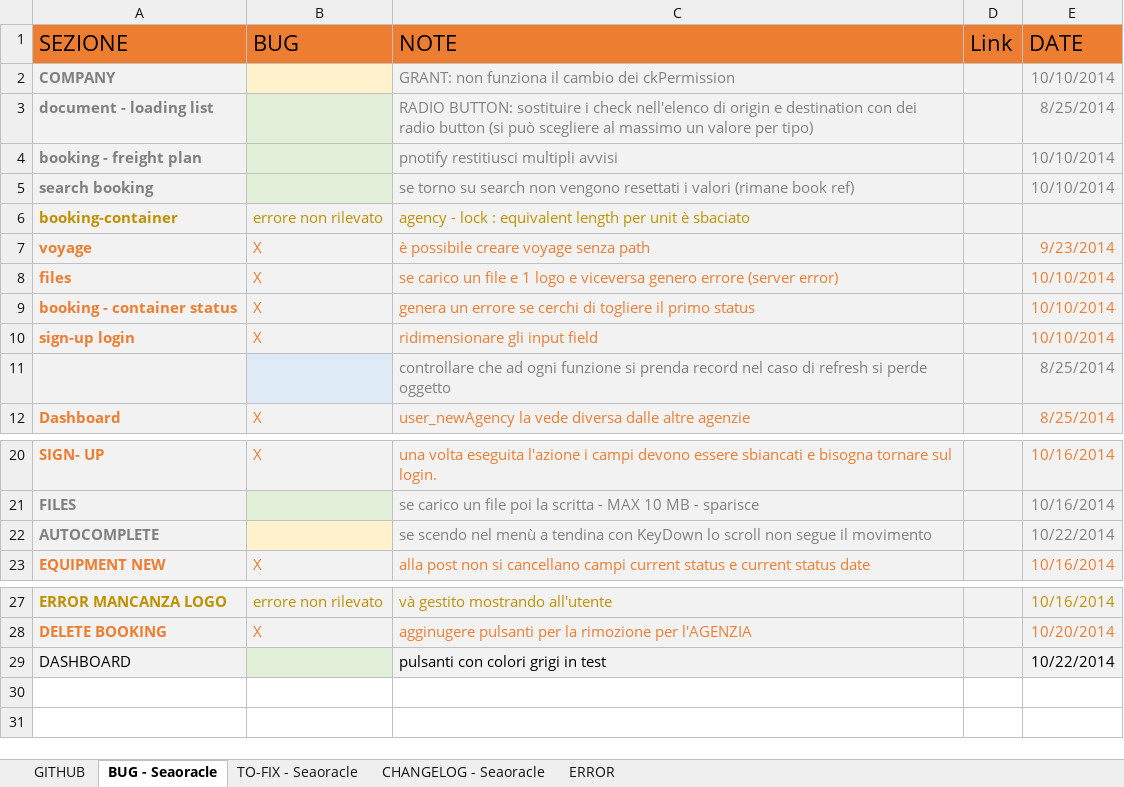
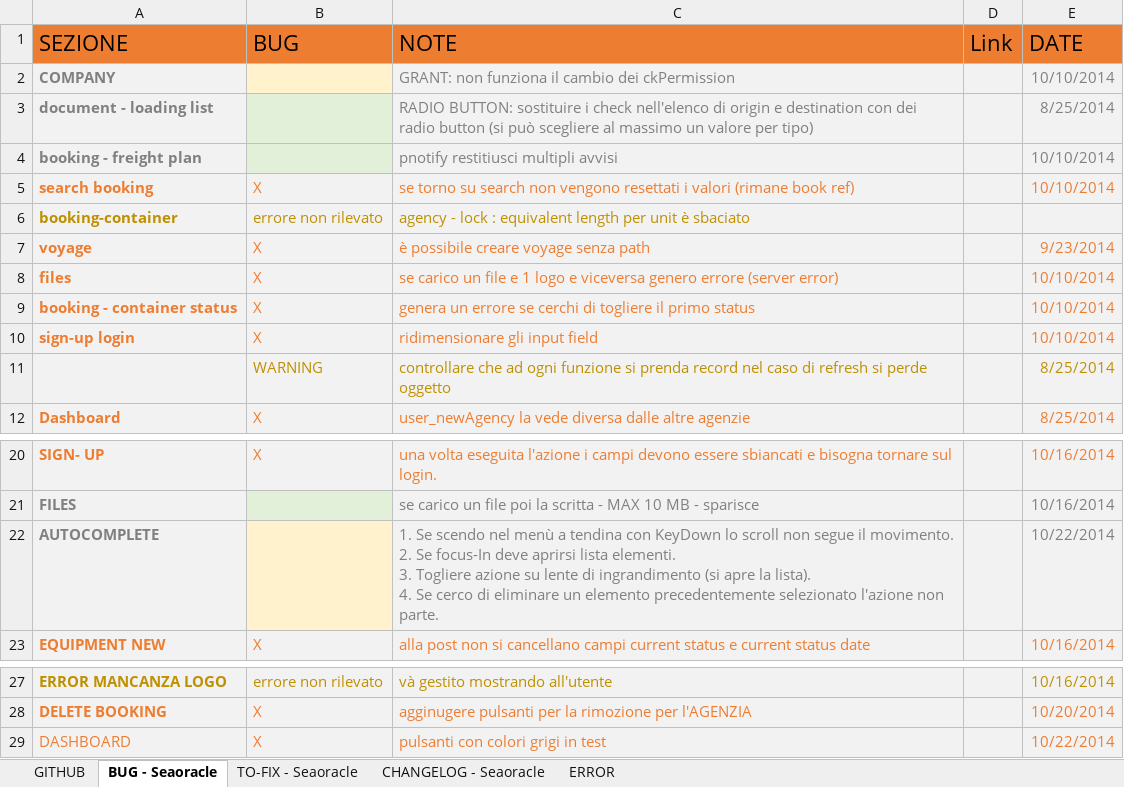
Before and after one commit to robysanf/seaoracle, an Excel workbook: DOC/CHANGE_LOG.xlsx, sheet BUG - Seaoracle, drawn as a sheet; only a part is shown, gaps mark what is left out; values as stored, in another font and other column widths than the file's, no borders; table styles not drawn; ↵ is a line break in a cell; the diff names each change by its address in the sheet, - before the commit and + after, or states it on an @@ line.

```diff
--- a/DOC/CHANGE_LOG.xlsx (sheet BUG - Seaoracle)
+++ b/DOC/CHANGE_LOG.xlsx (sheet BUG - Seaoracle)
-A5 text colour: #808080
+A5 text colour: #ED7D31
-B5 (BUG): (empty)
+B5 (BUG): X
-B5 fill: #E2F0D9
+B5 fill: #F2F2F2
-C5 text colour: #808080
+C5 text colour: #ED7D31
-E5 text colour: #808080
+E5 text colour: #ED7D31
-B11 (BUG): (empty)
+B11 (BUG): WARNING
-C11 text colour: #808080
+C11 text colour: #BF9000
-E11 text colour: #808080
+E11 text colour: #BF9000
-C22 (NOTE): se scendo nel menù a tendina con KeyDown lo scroll non segue il movimento
+C22 (NOTE): 1. Se scendo nel menù a tendina con KeyDown lo scroll non segue il movimento. ↵ 2. Se focus-In deve aprirsi lista elementi. ↵ 3. Togliere azione su lente di ingrandimento (si apre la lista). ↵ 4. Se cerco di eliminare un elemento precedentemente selezionato l'azione non parte.
-A29 text colour: black
+A29 text colour: #ED7D31
-B29 (BUG): (empty)
+B29 (BUG): X
-B29 fill: #E2F0D9
+B29 fill: #F2F2F2
-C29 text colour: black
+C29 text colour: #ED7D31
-E29 text colour: black
+E29 text colour: #ED7D31
```
Also changed, not shown: 7 other files.
